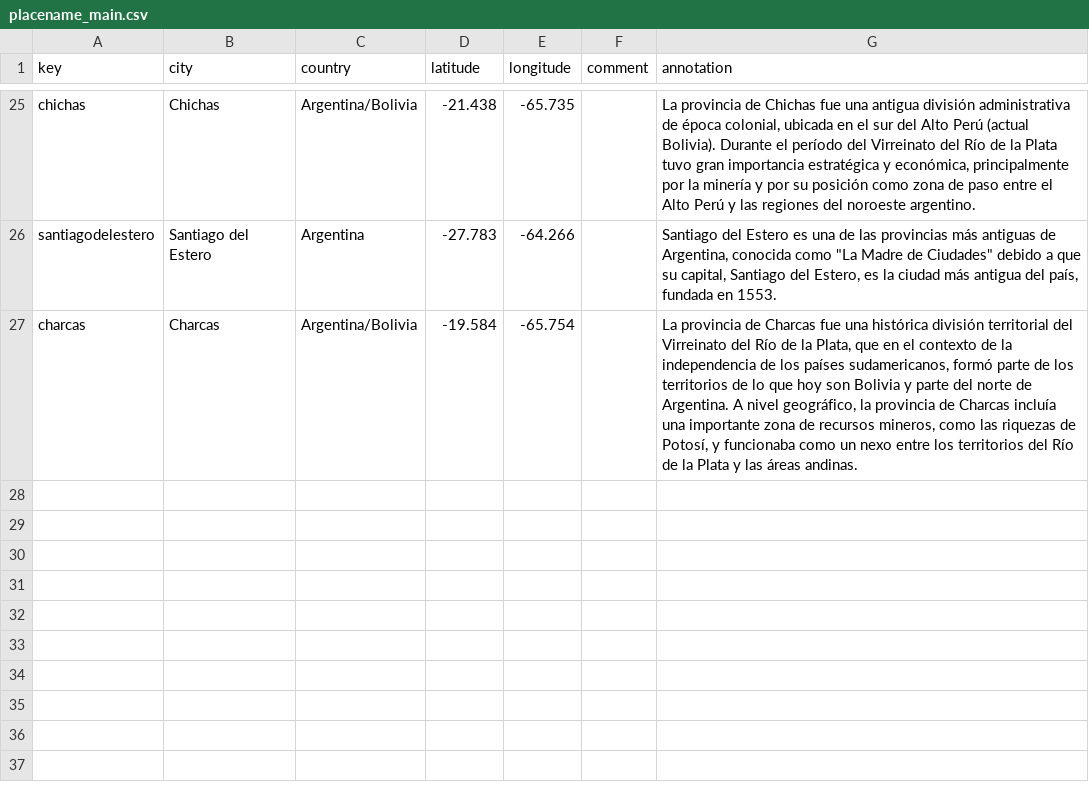
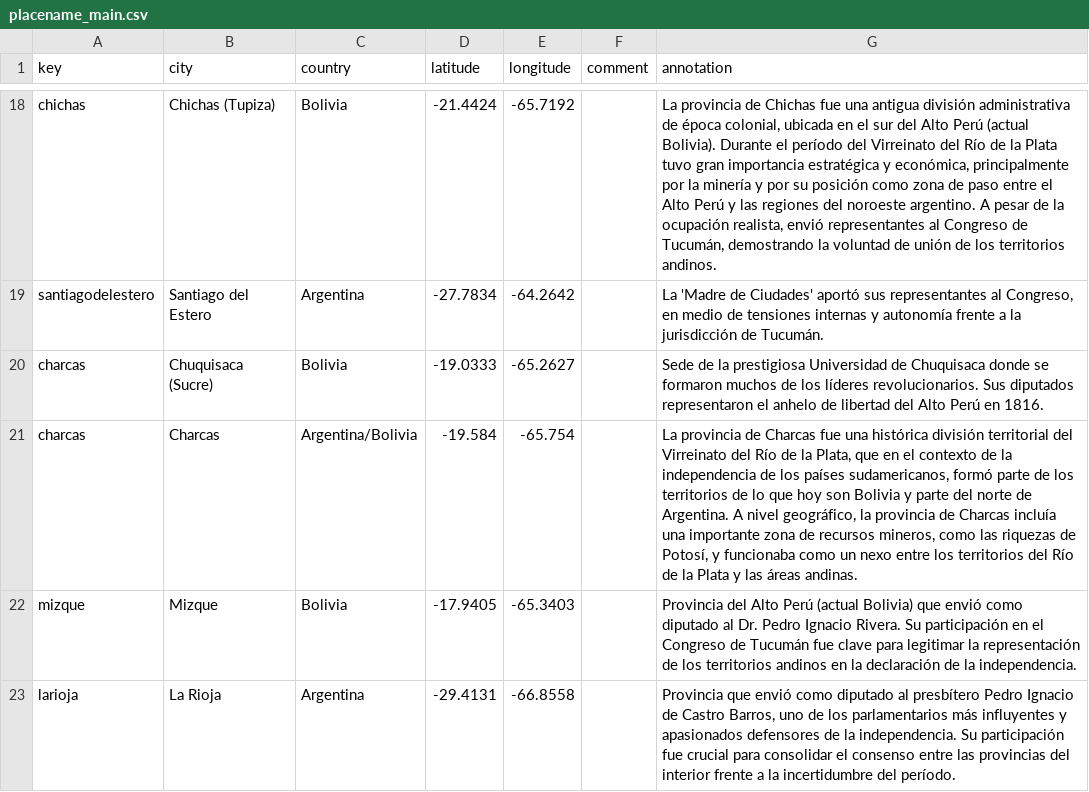
Before and after one commit to hdlabconicet/independencia, a CSV file: _data/placename_main.csv, drawn as a sheet; only a part is shown, gaps mark what is left out; addresses are those after the commit; the diff covers the shown part only; the diff names each change by its address in the sheet, - before the commit and + after, or states it on an @@ line.

Commit message:
xml y html en aymara. Actualización notas, y lugares.

```diff
--- a/_data/placename_main.csv
+++ b/_data/placename_main.csv
-B18 (city): Chichas
+B18 (city): Chichas (Tupiza)
-C18 (country): Argentina/Bolivia
+C18 (country): Bolivia
-D18 (latitude): -21.438
+D18 (latitude): -21.4424
-E18 (longitude): -65.735
+E18 (longitude): -65.7192
-G18 (annotation): …noroeste argentino.
+G18 (annotation): …noroeste argentino. A pesar de la ocupación realista, envió representantes al Congreso de Tucumán, demostrando la voluntad de unión de los territorios andinos.
-D19 (latitude): -27.783
+D19 (latitude): -27.7834
-E19 (longitude): -64.266
+E19 (longitude): -64.2642
-G19 (annotation): Santiago del Estero es una de las provincias más antiguas de Argentina, conocida como "La Madre de Ciudades" debido a que su capital, Santiago del Estero, es la ciudad más antigua del país, fundada en 1553.
+G19 (annotation): La 'Madre de Ciudades' aportó sus representantes al Congreso, en medio de tensiones internas y autonomía frente a la jurisdicción de Tucumán.
+row 20: charcas | Chuquisaca (Sucre) | Bolivia | -19.0333 | -65.2627 |  | Sede de la prestigiosa Universidad de Chuquisaca donde se formaron muchos de los líderes revolucionarios. Sus diputados representaron el anhelo de libertad del Alto Perú en 1816.
+row 22: mizque | Mizque | Bolivia | -17.9405 | -65.3403 |  | Provincia del Alto Perú (actual Bolivia) que envió como diputado al Dr. Pedro Ignacio Rivera. Su participación en el Congreso de Tucumán fue clave para legitimar la representación de los territorios andinos en la declaración de la independencia.
+row 23: larioja | La Rioja | Argentina | -29.4131 | -66.8558 |  | Provincia que envió como diputado al presbítero Pedro Ignacio de Castro Barros, uno de los parlamentarios más influyentes y apasionados defensores de la independencia. Su participación fue crucial para consolidar el consenso entre las provincias del interior frente a la incertidumbre del período.
```
Also changed, not shown: 7 removed rows and 55 edited cells elsewhere in this file, 4 other files.
